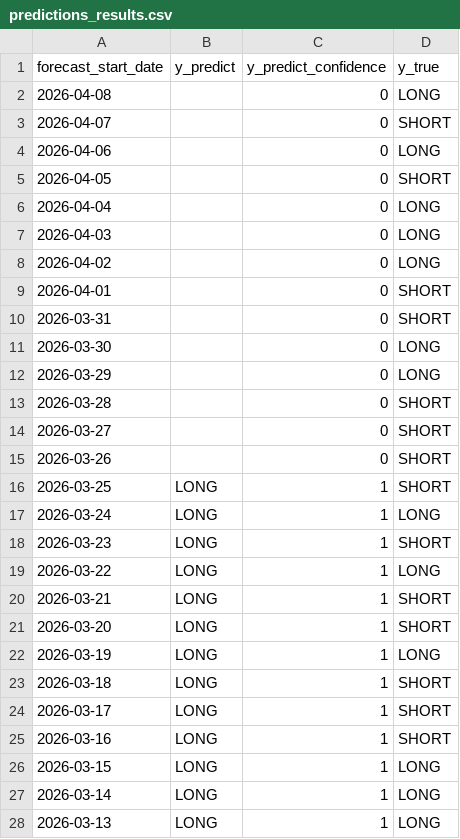
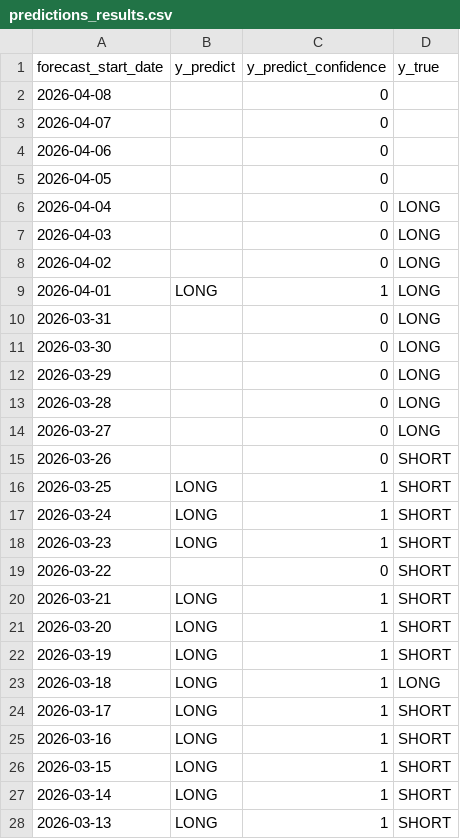
Before and after one commit to Fidus1337/Actives_price_prediction, a CSV file: MultiagentSystem/predictions_results.csv, drawn as a sheet; only a part is shown; the diff covers the shown part only.

```diff
--- a/MultiagentSystem/predictions_results.csv
+++ b/MultiagentSystem/predictions_results.csv
@@ -1,6 +1,6 @@
 forecast_start_date,y_predict,y_predict_confidence,y_true
-2026-04-08,,0,LONG
-2026-04-07,,0,SHORT
-2026-04-06,,0,LONG
-2026-04-05,,0,SHORT
+2026-04-08,,0,
+2026-04-07,,0,
+2026-04-06,,0,
+2026-04-05,,0,
 2026-04-04,,0,LONG
@@ -8,21 +8,21 @@ forecast_start_date,y_predict,y_predict_confidence,y_true
 2026-04-02,,0,LONG
-2026-04-01,,0,SHORT
-2026-03-31,,0,SHORT
+2026-04-01,LONG,1,LONG
+2026-03-31,,0,LONG
 2026-03-30,,0,LONG
 2026-03-29,,0,LONG
-2026-03-28,,0,SHORT
-2026-03-27,,0,SHORT
+2026-03-28,,0,LONG
+2026-03-27,,0,LONG
 2026-03-26,,0,SHORT
 2026-03-25,LONG,1,SHORT
-2026-03-24,LONG,1,LONG
+2026-03-24,LONG,1,SHORT
 2026-03-23,LONG,1,SHORT
-2026-03-22,LONG,1,LONG
+2026-03-22,,0,SHORT
 2026-03-21,LONG,1,SHORT
 2026-03-20,LONG,1,SHORT
-2026-03-19,LONG,1,LONG
-2026-03-18,LONG,1,SHORT
+2026-03-19,LONG,1,SHORT
+2026-03-18,LONG,1,LONG
 2026-03-17,LONG,1,SHORT
 2026-03-16,LONG,1,SHORT
-2026-03-15,LONG,1,LONG
-2026-03-14,LONG,1,LONG
-2026-03-13,LONG,1,LONG
+2026-03-15,LONG,1,SHORT
+2026-03-14,LONG,1,SHORT
+2026-03-13,LONG,1,SHORT
```
Also changed, not shown: 39 edited cells elsewhere in this file, 11 other files.
